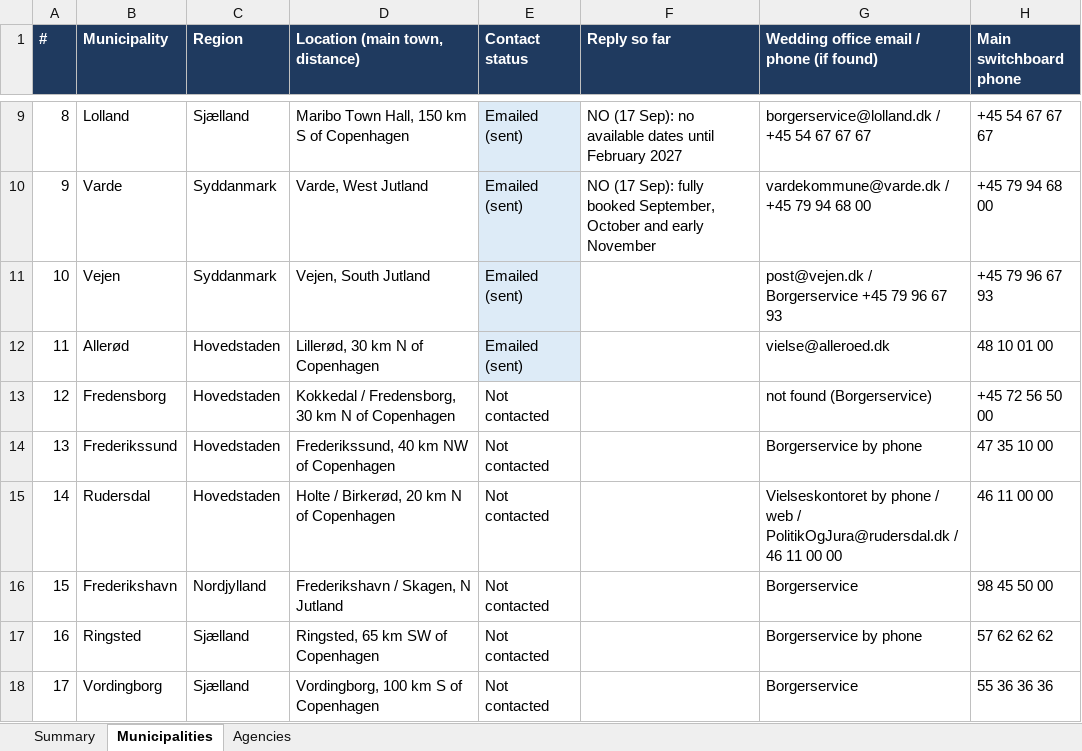
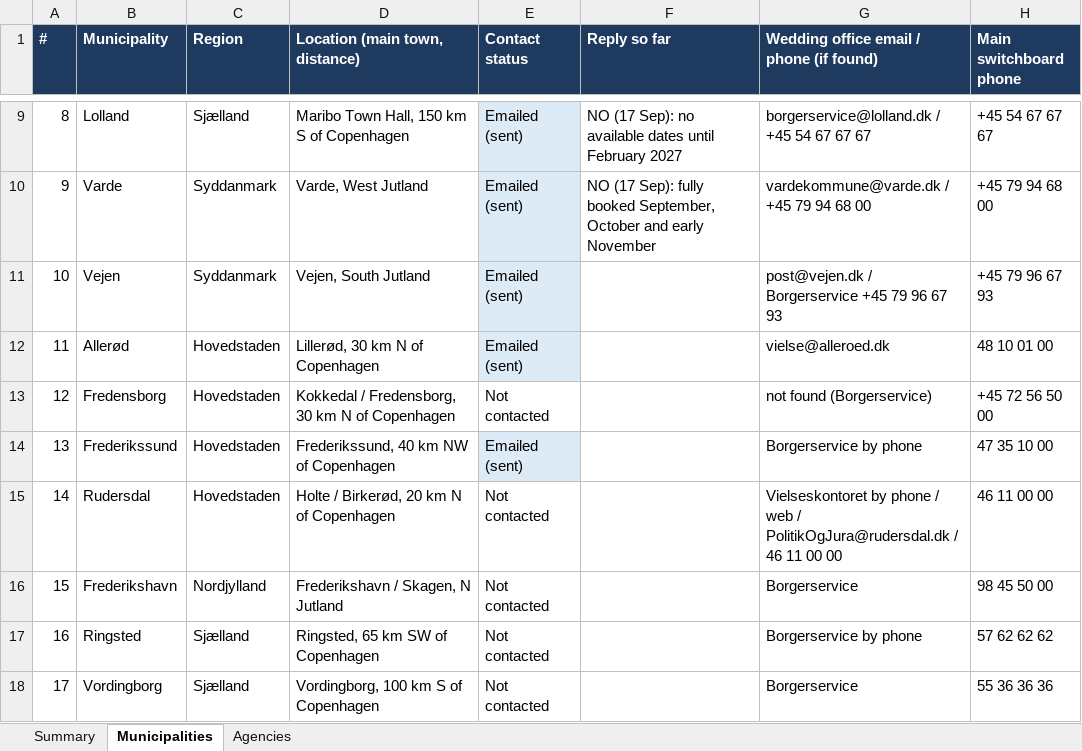
Before and after one commit to lisawongcn-boop/Jun15, an Excel workbook: Denmark_wedding_municipalities_2026.xlsx, sheet Municipalities, drawn as a sheet; only a part is shown, gaps mark what is left out; values as stored, in another font and other column widths than the file's, no borders; the diff names each change by its address in the sheet, - before the commit and + after, or states it on an @@ line.

```diff
--- a/Denmark_wedding_municipalities_2026.xlsx (sheet Municipalities)
+++ b/Denmark_wedding_municipalities_2026.xlsx (sheet Municipalities)
-E14 (Contact status): Not contacted
+E14 (Contact status): Emailed (sent)
-E14 fill: none
+E14 fill: #DDEBF7
```
